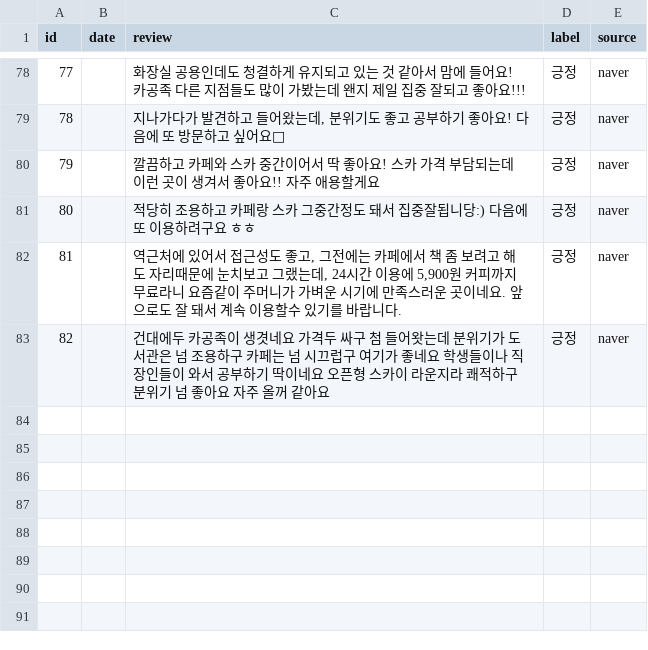
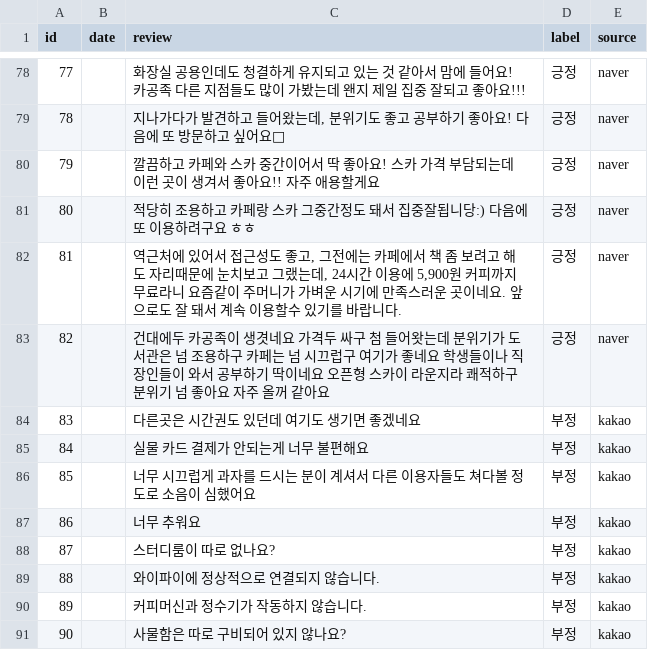
Before and after one commit to 0210doha/review-bot, a CSV file: data/reviews.csv, drawn as a sheet; only a part is shown, gaps mark what is left out.

Commit message:
카카오톡 의견 8개 추가 (전체 90개, 부정 14개)

```diff
--- a/data/reviews.csv
+++ b/data/reviews.csv
@@ -83 +83,9 @@
 82,,건대에두 카공족이 생겻네요 가격두 싸구 첨 들어왓는데 분위기가 도서관은 넘 조용하구 카페는 넘 시끄럽구 여기가 좋네요 학생들이나 직장인들이 와서 공부하기 딱이네요 오픈형 스카이 라운지라 쾌적하구 분위기 넘 좋아요 자주 올꺼 같아요,긍정,naver
+83,,다른곳은 시간권도 있던데 여기도 생기면 좋겠네요,부정,kakao
+84,,실물 카드 결제가 안되는게 너무 불편해요,부정,kakao
+85,,너무 시끄럽게 과자를 드시는 분이 계셔서 다른 이용자들도 쳐다볼 정도로 소음이 심했어요,부정,kakao
+86,,너무 추워요,부정,kakao
+87,,스터디룸이 따로 없나요?,부정,kakao
+88,,와이파이에 정상적으로 연결되지 않습니다.,부정,kakao
+89,,커피머신과 정수기가 작동하지 않습니다.,부정,kakao
+90,,사물함은 따로 구비되어 있지 않나요?,부정,kakao
```
